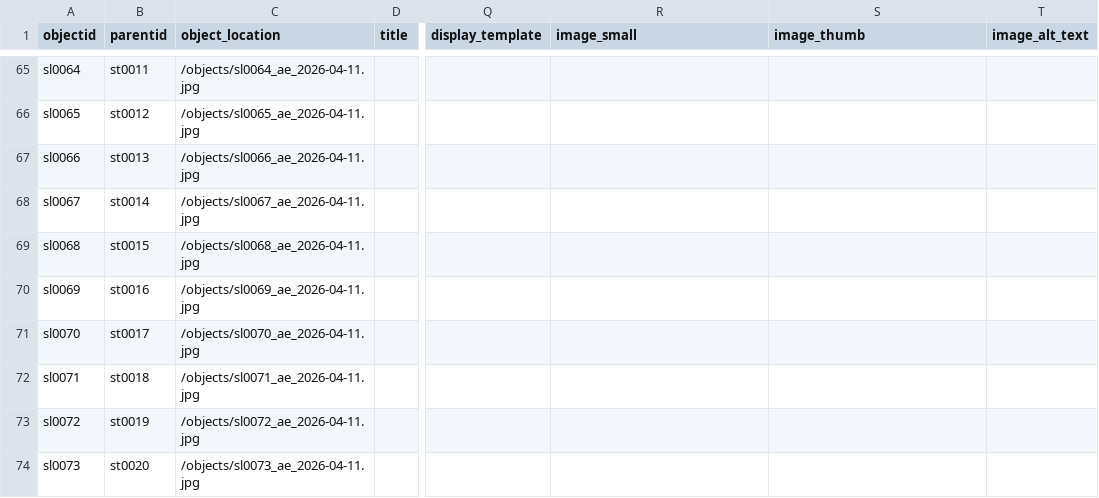
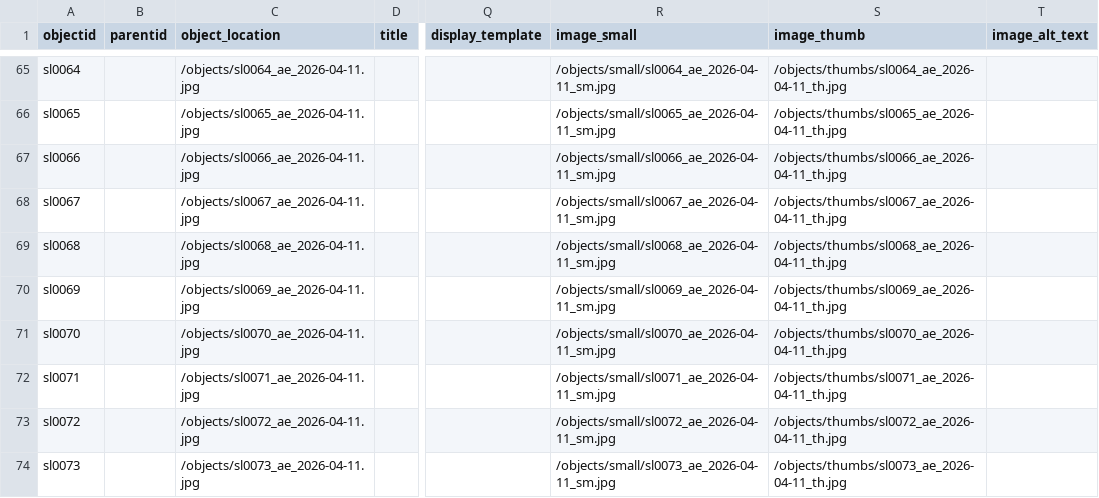
Before and after one commit to r-antoniomg/shared-crafting-inventory, a CSV file: _data/shared_crafting_inventory.csv, drawn as a sheet; only a part is shown, gaps mark what is left out; the diff covers the shown part only; the diff names each change by its address in the sheet, - before the commit and + after, or states it on an @@ line.

```diff
--- a/_data/shared_crafting_inventory.csv
+++ b/_data/shared_crafting_inventory.csv
-B65 (parentid): st0011
+B65 (parentid): (empty)
-R65 (image_small): (empty)
+R65 (image_small): /objects/small/sl0064_ae_2026-04-11_sm.jpg
-S65 (image_thumb): (empty)
+S65 (image_thumb): /objects/thumbs/sl0064_ae_2026-04-11_th.jpg
-B66 (parentid): st0012
+B66 (parentid): (empty)
-R66 (image_small): (empty)
+R66 (image_small): /objects/small/sl0065_ae_2026-04-11_sm.jpg
-S66 (image_thumb): (empty)
+S66 (image_thumb): /objects/thumbs/sl0065_ae_2026-04-11_th.jpg
-B67 (parentid): st0013
+B67 (parentid): (empty)
-R67 (image_small): (empty)
+R67 (image_small): /objects/small/sl0066_ae_2026-04-11_sm.jpg
-S67 (image_thumb): (empty)
+S67 (image_thumb): /objects/thumbs/sl0066_ae_2026-04-11_th.jpg
-B68 (parentid): st0014
+B68 (parentid): (empty)
-R68 (image_small): (empty)
+R68 (image_small): /objects/small/sl0067_ae_2026-04-11_sm.jpg
-S68 (image_thumb): (empty)
+S68 (image_thumb): /objects/thumbs/sl0067_ae_2026-04-11_th.jpg
-B69 (parentid): st0015
+B69 (parentid): (empty)
-R69 (image_small): (empty)
+R69 (image_small): /objects/small/sl0068_ae_2026-04-11_sm.jpg
-S69 (image_thumb): (empty)
+S69 (image_thumb): /objects/thumbs/sl0068_ae_2026-04-11_th.jpg
-B70 (parentid): st0016
+B70 (parentid): (empty)
-R70 (image_small): (empty)
+R70 (image_small): /objects/small/sl0069_ae_2026-04-11_sm.jpg
-S70 (image_thumb): (empty)
+S70 (image_thumb): /objects/thumbs/sl0069_ae_2026-04-11_th.jpg
-B71 (parentid): st0017
+B71 (parentid): (empty)
-R71 (image_small): (empty)
+R71 (image_small): /objects/small/sl0070_ae_2026-04-11_sm.jpg
-S71 (image_thumb): (empty)
+S71 (image_thumb): /objects/thumbs/sl0070_ae_2026-04-11_th.jpg
-B72 (parentid): st0018
+B72 (parentid): (empty)
-R72 (image_small): (empty)
+R72 (image_small): /objects/small/sl0071_ae_2026-04-11_sm.jpg
-S72 (image_thumb): (empty)
+S72 (image_thumb): /objects/thumbs/sl0071_ae_2026-04-11_th.jpg
-B73 (parentid): st0019
+B73 (parentid): (empty)
-R73 (image_small): (empty)
+R73 (image_small): /objects/small/sl0072_ae_2026-04-11_sm.jpg
-S73 (image_thumb): (empty)
+S73 (image_thumb): /objects/thumbs/sl0072_ae_2026-04-11_th.jpg
-B74 (parentid): st0020
+B74 (parentid): (empty)
-R74 (image_small): (empty)
+R74 (image_small): /objects/small/sl0073_ae_2026-04-11_sm.jpg
-S74 (image_thumb): (empty)
+S74 (image_thumb): /objects/thumbs/sl0073_ae_2026-04-11_th.jpg
```
Also changed, not shown: 126 edited cells elsewhere in this file.
